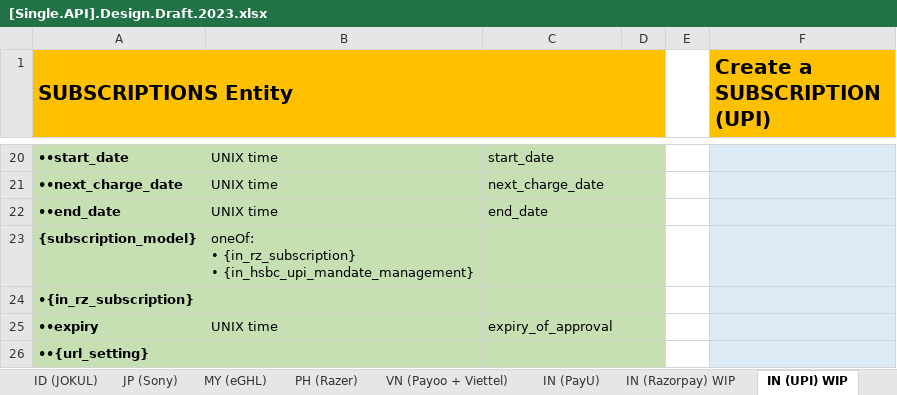
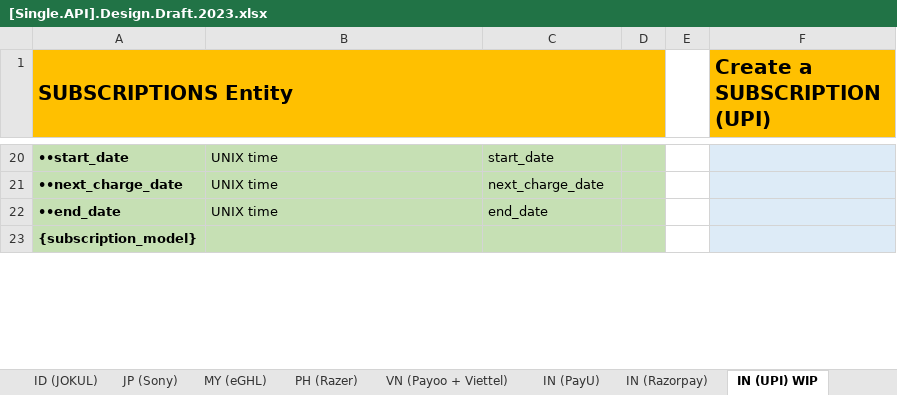
Before and after one commit to taftleung/ForTempUse, an Excel workbook: [Single.API].Design.Draft.2023.xlsx, sheet IN (UPI) WIP, drawn as a sheet; only a part is shown, gaps mark what is left out; values as stored, in another font and other column widths than the file's, no borders; ↵ is a line break in a cell; the diff covers the shown part only; the diff names each change by its address in the sheet, - before the commit and + after, or states it on an @@ line.

```diff
--- a/[Single.API].Design.Draft.2023.xlsx (sheet IN (UPI) WIP)
+++ b/[Single.API].Design.Draft.2023.xlsx (sheet IN (UPI) WIP)
-sheet tab: IN (Razorpay) WIP
+sheet tab: IN (Razorpay)
-B23: oneOf: ↵ • {in_rz_subscription} ↵ • {in_hsbc_upi_mandate_management}
+B23: (empty)
-row 24: •{in_rz_subscription}
-row 25: ••expiry | UNIX time | expiry_of_approval
-row 26: ••{url_setting}
```
Also changed, not shown: 3 removed rows and 4 edited cells elsewhere in this sheet, sheet IN (Razorpay), sheet ID (JOKUL), sheet IN (PayU), sheet UK (Open Banking).
